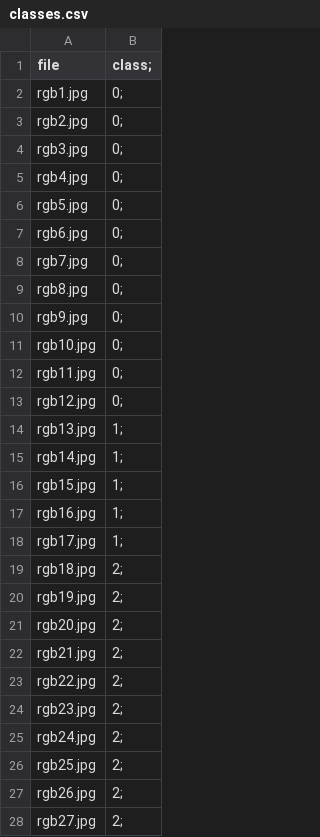
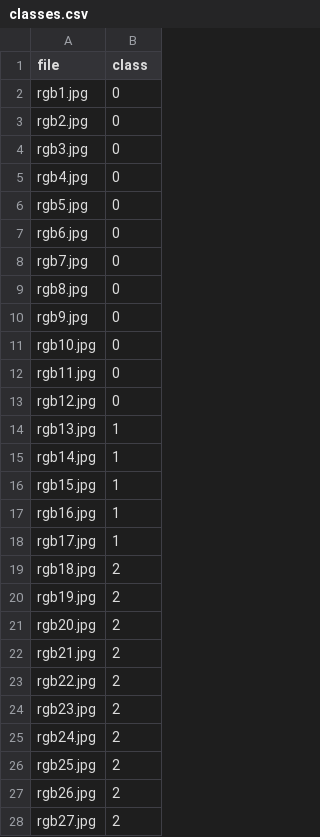
Before and after one commit to jkcchan/syde362-thermal-fall-detection, a CSV file: classes.csv, drawn as a sheet; only a part is shown; the diff covers the shown part only.

Commit message:
remove semicolons

```diff
--- a/classes.csv
+++ b/classes.csv
@@ -1,28 +1,28 @@
-file,class;
-rgb1.jpg,0;
-rgb2.jpg,0;
-rgb3.jpg,0;
-rgb4.jpg,0;
-rgb5.jpg,0;
-rgb6.jpg,0;
-rgb7.jpg,0;
-rgb8.jpg,0;
-rgb9.jpg,0;
-rgb10.jpg,0;
-rgb11.jpg,0;
-rgb12.jpg,0;
-rgb13.jpg,1;
-rgb14.jpg,1;
-rgb15.jpg,1;
-rgb16.jpg,1;
-rgb17.jpg,1;
-rgb18.jpg,2;
-rgb19.jpg,2;
-rgb20.jpg,2;
-rgb21.jpg,2;
-rgb22.jpg,2;
-rgb23.jpg,2;
-rgb24.jpg,2;
-rgb25.jpg,2;
-rgb26.jpg,2;
-rgb27.jpg,2;
+file,class
+rgb1.jpg,0
+rgb2.jpg,0
+rgb3.jpg,0
+rgb4.jpg,0
+rgb5.jpg,0
+rgb6.jpg,0
+rgb7.jpg,0
+rgb8.jpg,0
+rgb9.jpg,0
+rgb10.jpg,0
+rgb11.jpg,0
+rgb12.jpg,0
+rgb13.jpg,1
+rgb14.jpg,1
+rgb15.jpg,1
+rgb16.jpg,1
+rgb17.jpg,1
+rgb18.jpg,2
+rgb19.jpg,2
+rgb20.jpg,2
+rgb21.jpg,2
+rgb22.jpg,2
+rgb23.jpg,2
+rgb24.jpg,2
+rgb25.jpg,2
+rgb26.jpg,2
+rgb27.jpg,2
```
Also changed, not shown: 10 edited cells elsewhere in this file.
